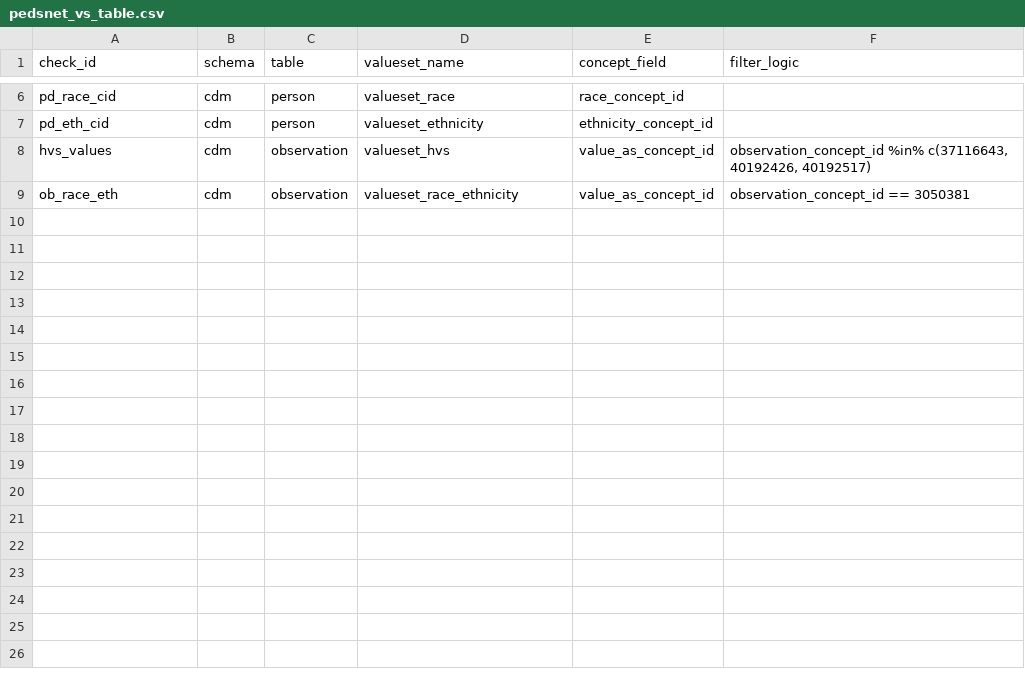
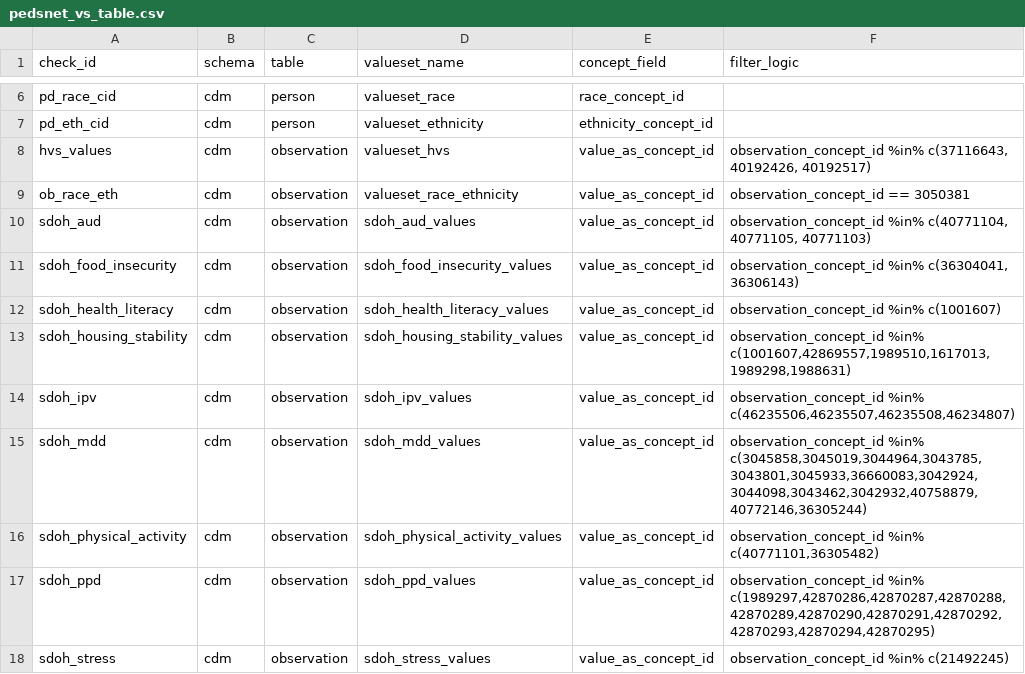
Before and after one commit to PEDSnet/pedsnet_ndq, a CSV file: specs/pedsnet_vs_table.csv, drawn as a sheet; only a part is shown, gaps mark what is left out; the diff covers the shown part only; the diff names each change by its address in the sheet, - before the commit and + after, or states it on an @@ line.

```diff
--- a/specs/pedsnet_vs_table.csv
+++ b/specs/pedsnet_vs_table.csv
+row 10: sdoh_aud | cdm | observation | sdoh_aud_values | value_as_concept_id | observation_concept_id %in% c(40771104, 40771105, 40771103)
+row 11: sdoh_food_insecurity | cdm | observation | sdoh_food_insecurity_values | value_as_concept_id | observation_concept_id %in% c(36304041, 36306143)
+row 12: sdoh_health_literacy | cdm | observation | sdoh_health_literacy_values | value_as_concept_id | observation_concept_id %in% c(1001607)
+row 13: sdoh_housing_stability | cdm | observation | sdoh_housing_stability_values | value_as_concept_id | observation_concept_id %in% c(1001607,42869557,1989510,1617013,1989298,1988631)
+row 14: sdoh_ipv | cdm | observation | sdoh_ipv_values | value_as_concept_id | observation_concept_id %in% c(46235506,46235507,46235508,46234807)
+row 15: sdoh_mdd | cdm | observation | sdoh_mdd_values | value_as_concept_id | observation_concept_id %in% c(3045858,3045019,3044964,3043785,3043801,3045933,36660083,3042924,3044098,3043462,3042932,40758879,40772146,36305244)
+row 16: sdoh_physical_activity | cdm | observation | sdoh_physical_activity_values | value_as_concept_id | observation_concept_id %in% c(40771101,36305482)
+row 17: sdoh_ppd | cdm | observation | sdoh_ppd_values | value_as_concept_id | observation_concept_id %in% c(1989297,42870286,42870287,42870288,42870289,42870290,42870291,42870292,42870293,42870294,42870295)
+row 18: sdoh_stress | cdm | observation | sdoh_stress_values | value_as_concept_id | observation_concept_id %in% c(21492245)
```
Also changed, not shown: 8 added rows elsewhere in this file, specs/pedsnet_bmc_table.csv, 2 other files.
